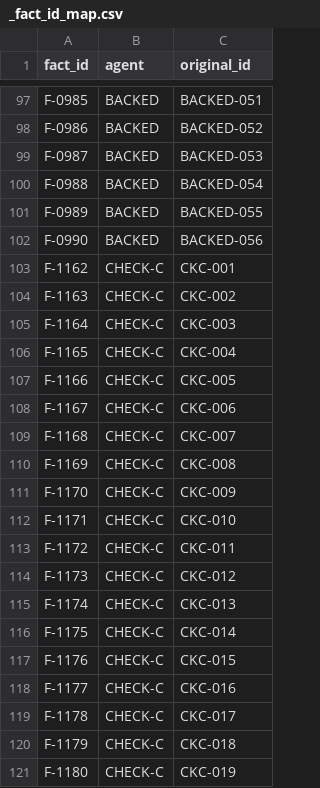
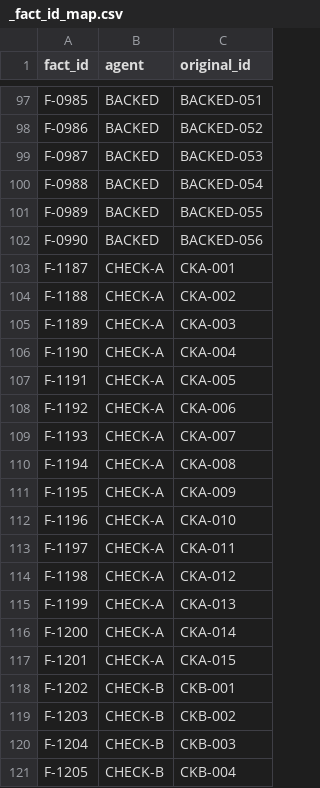
Before and after one commit to Mo-zZaAa/learning_tokens, a CSV file: db/_fact_id_map.csv, drawn as a sheet; only a part is shown, gaps mark what is left out; the shorter side is filled out with more unchanged rows; the diff covers the shown part only; the diff names each change by its address in the sheet, - before the commit and + after, or states it on an @@ line.

```diff
--- a/db/_fact_id_map.csv
+++ b/db/_fact_id_map.csv
+row 103: F-1187 | CHECK-A | CKA-001
+row 104: F-1188 | CHECK-A | CKA-002
+row 105: F-1189 | CHECK-A | CKA-003
+row 106: F-1190 | CHECK-A | CKA-004
+row 107: F-1191 | CHECK-A | CKA-005
+row 108: F-1192 | CHECK-A | CKA-006
+row 109: F-1193 | CHECK-A | CKA-007
+row 110: F-1194 | CHECK-A | CKA-008
+row 111: F-1195 | CHECK-A | CKA-009
+row 112: F-1196 | CHECK-A | CKA-010
+row 113: F-1197 | CHECK-A | CKA-011
+row 114: F-1198 | CHECK-A | CKA-012
+row 115: F-1199 | CHECK-A | CKA-013
+row 116: F-1200 | CHECK-A | CKA-014
+row 117: F-1201 | CHECK-A | CKA-015
+row 118: F-1202 | CHECK-B | CKB-001
+row 119: F-1203 | CHECK-B | CKB-002
+row 120: F-1204 | CHECK-B | CKB-003
+row 121: F-1205 | CHECK-B | CKB-004
```
Also changed, not shown: 17 added rows elsewhere in this file, db/sources.csv, 12 other files.
